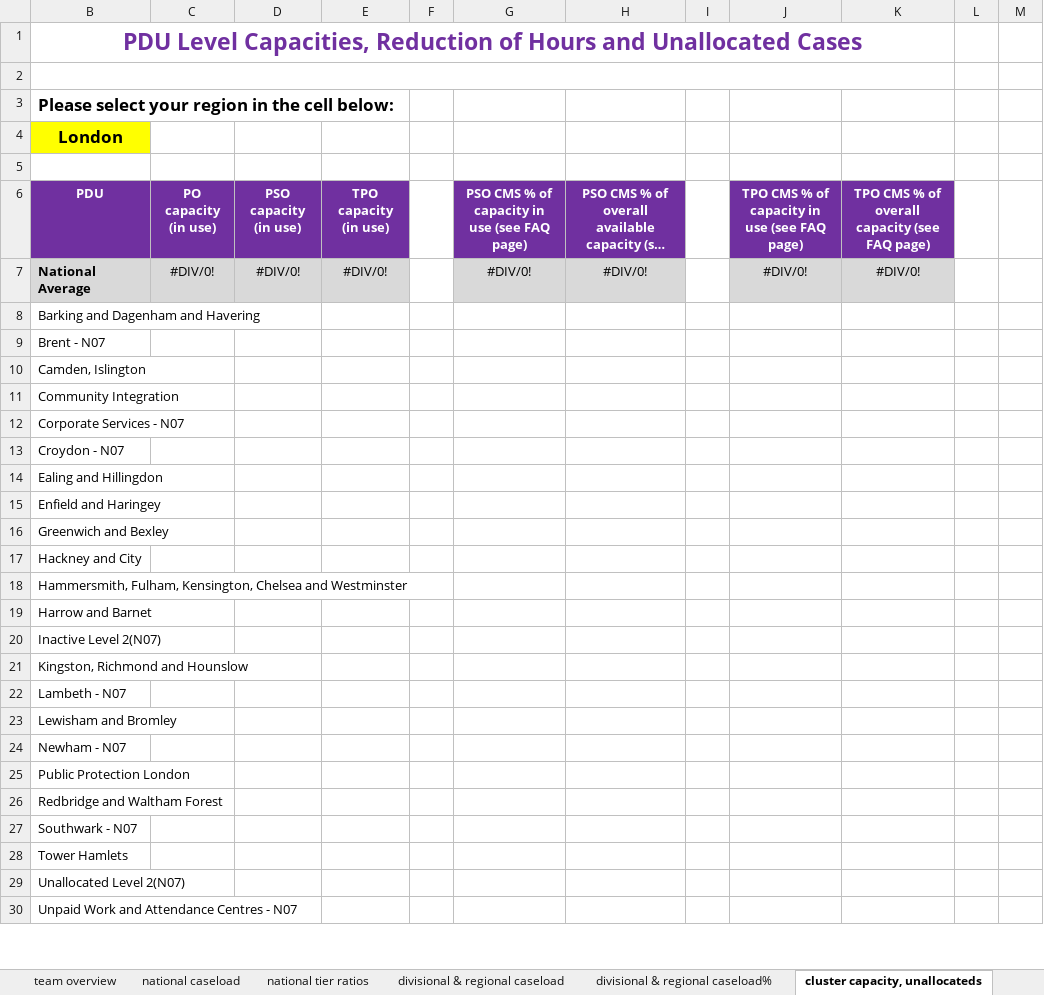
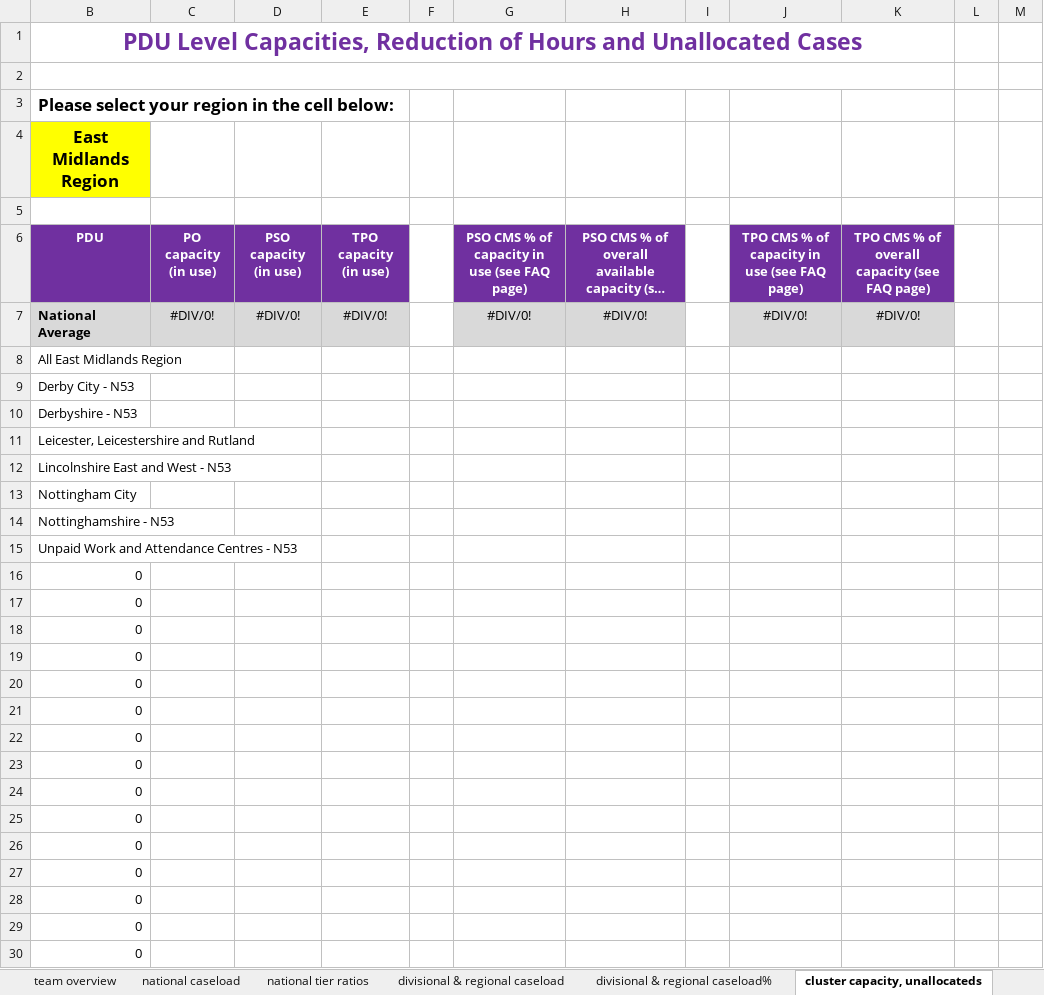
Before and after one commit to ministryofjustice/wmt-worker, an Excel workbook: app/templates/dashboard_template.xlsx, sheet cluster capacity, unallocateds, drawn as a sheet; only a part is shown; long unchanged cells end in …; values as stored, in another font and other column widths than the file's, no borders; charts and pictures and conditional formats not drawn; the diff covers the shown part only; the diff names each change by its address in the sheet, - before the commit and + after, or states it on an @@ line.

```diff
--- a/app/templates/dashboard_template.xlsx (sheet cluster capacity, unallocateds)
+++ b/app/templates/dashboard_template.xlsx (sheet cluster capacity, unallocateds)
-B4 (PDU): London
+B4 (PDU): East Midlands Region
-B8 (PDU): Barking and Dagenham and Havering
+B8 (PDU): All East Midlands Region
-B9 (PDU): Brent - N07
+B9 (PDU): Derby City - N53
-B10 (PDU): Camden, Islington
+B10 (PDU): Derbyshire - N53
-B11 (PDU): Community Integration
+B11 (PDU): Leicester, Leicestershire and Rutland
-B12 (PDU): Corporate Services - N07
+B12 (PDU): Lincolnshire East and West - N53
-B13 (PDU): Croydon - N07
+B13 (PDU): Nottingham City
-B14 (PDU): Ealing and Hillingdon
+B14 (PDU): Nottinghamshire - N53
-B15 (PDU): Enfield and Haringey
+B15 (PDU): Unpaid Work and Attendance Centres - N53
-B16 (PDU): Greenwich and Bexley
+B16 (PDU): 0
-B17 (PDU): Hackney and City
+B17 (PDU): 0
-B18 (PDU): Hammersmith, Fulham, Kensington, Chelsea and Westminster
+B18 (PDU): 0
-B19 (PDU): Harrow and Barnet
+B19 (PDU): 0
-B20 (PDU): Inactive Level 2(N07)
+B20 (PDU): 0
-B21 (PDU): Kingston, Richmond and Hounslow
+B21 (PDU): 0
-B22 (PDU): Lambeth - N07
+B22 (PDU): 0
-B23 (PDU): Lewisham and Bromley
+B23 (PDU): 0
-B24 (PDU): Newham - N07
+B24 (PDU): 0
-B25 (PDU): Public Protection London
+B25 (PDU): 0
-B26 (PDU): Redbridge and Waltham Forest
+B26 (PDU): 0
-B27 (PDU): Southwark - N07
+B27 (PDU): 0
-B28 (PDU): Tower Hamlets
+B28 (PDU): 0
-B29 (PDU): Unallocated Level 2(N07)
+B29 (PDU): 0
-B30 (PDU): Unpaid Work and Attendance Centres - N07
+B30 (PDU): 0
```
Also changed, not shown: 73 edited cells elsewhere in this sheet, sheet PDUs, sheet divisional & regional caseload, sheet community caseload, sheet custody caseload, sheet custody %, sheet community %, 8 more sheets, charts or pictures.
